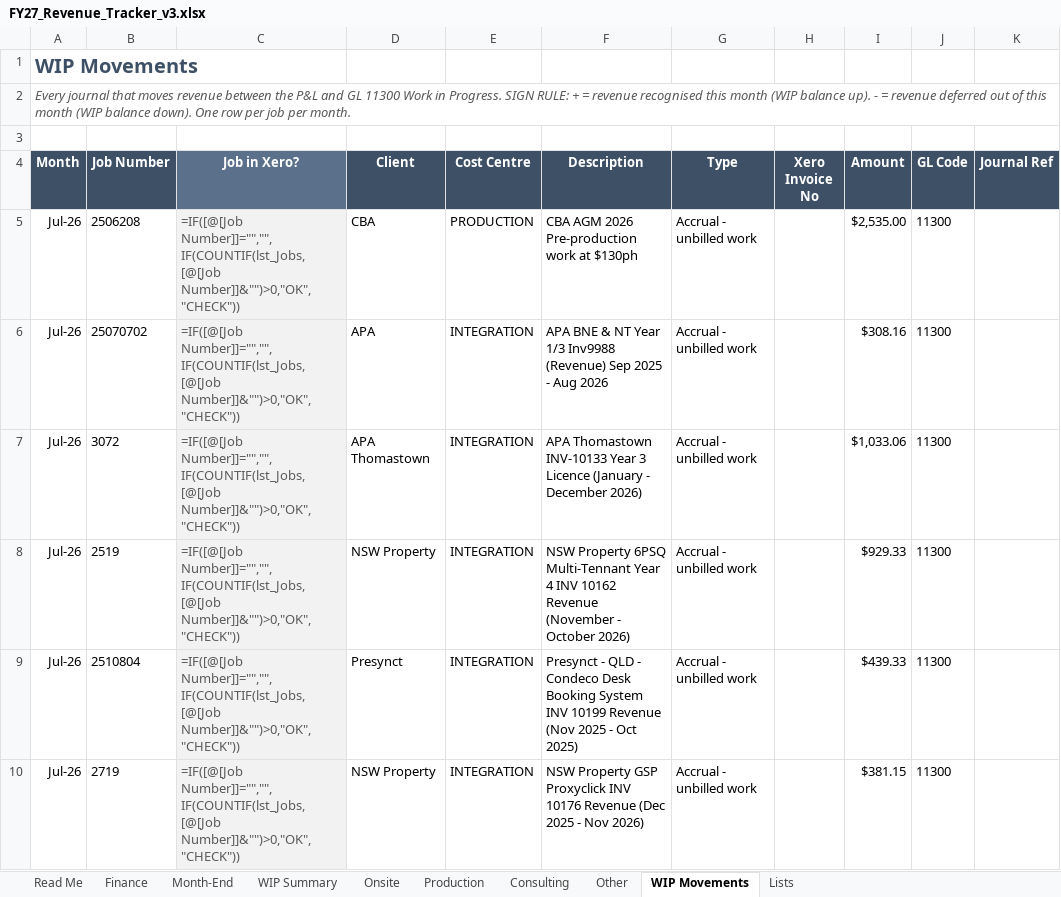
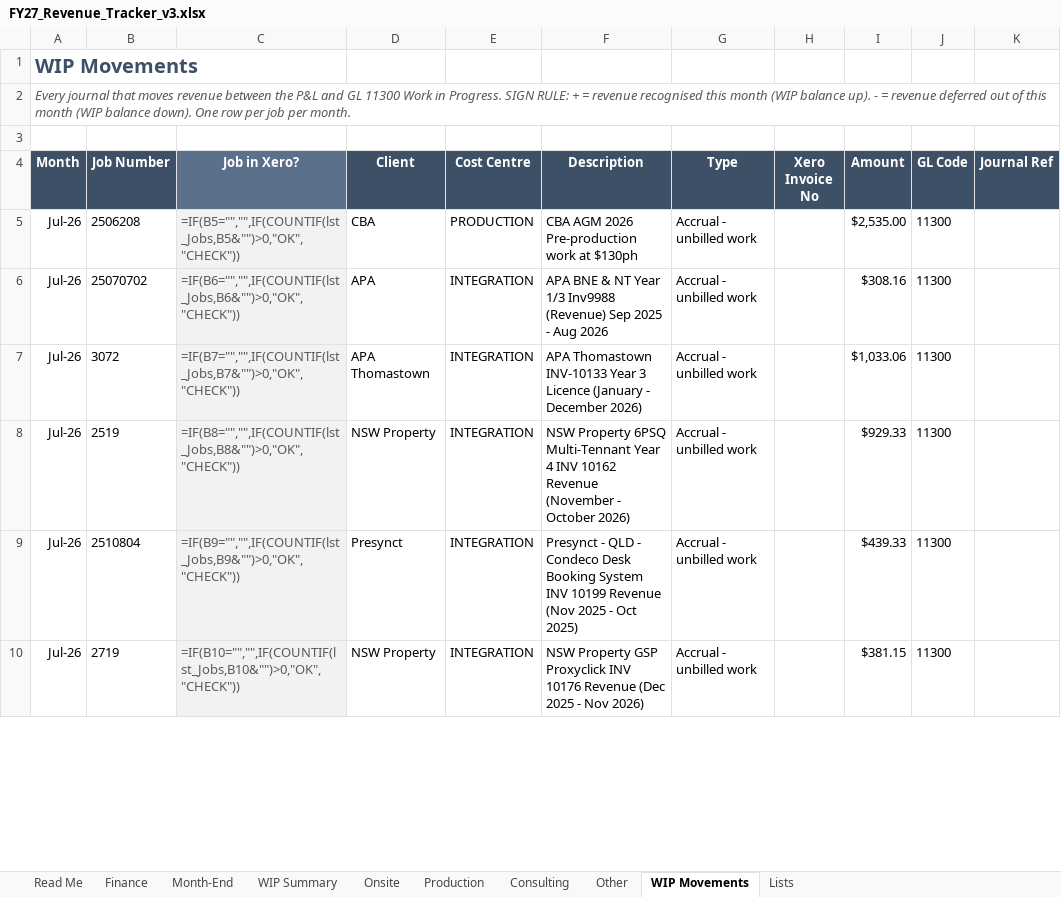
Before and after one commit to WesleyNelson-O33/Claude, an Excel workbook: reporting/FY27_Revenue_Tracker_v3.xlsx, sheet WIP Movements, drawn as a sheet; only a part is shown; values as stored, in another font and other column widths than the file's, no borders; formulas without a stored value are shown as written; conditional formats and table styles not drawn; the diff covers the shown part only; the diff names each change by its address in the sheet, - before the commit and + after, or states it on an @@ line.

```diff
--- a/reporting/FY27_Revenue_Tracker_v3.xlsx (sheet WIP Movements)
+++ b/reporting/FY27_Revenue_Tracker_v3.xlsx (sheet WIP Movements)
-C5 (Job in Xero?): =IF([@[Job Number]]="","",IF(COUNTIF(lst_Jobs,[@[Job Number]]&"")>0,"OK","CHECK"))
+C5 (Job in Xero?): =IF(B5="","",IF(COUNTIF(lst_Jobs,B5&"")>0,"OK","CHECK"))
-C6 (Job in Xero?): =IF([@[Job Number]]="","",IF(COUNTIF(lst_Jobs,[@[Job Number]]&"")>0,"OK","CHECK"))
+C6 (Job in Xero?): =IF(B6="","",IF(COUNTIF(lst_Jobs,B6&"")>0,"OK","CHECK"))
-C7 (Job in Xero?): =IF([@[Job Number]]="","",IF(COUNTIF(lst_Jobs,[@[Job Number]]&"")>0,"OK","CHECK"))
+C7 (Job in Xero?): =IF(B7="","",IF(COUNTIF(lst_Jobs,B7&"")>0,"OK","CHECK"))
-C8 (Job in Xero?): =IF([@[Job Number]]="","",IF(COUNTIF(lst_Jobs,[@[Job Number]]&"")>0,"OK","CHECK"))
+C8 (Job in Xero?): =IF(B8="","",IF(COUNTIF(lst_Jobs,B8&"")>0,"OK","CHECK"))
-C9 (Job in Xero?): =IF([@[Job Number]]="","",IF(COUNTIF(lst_Jobs,[@[Job Number]]&"")>0,"OK","CHECK"))
+C9 (Job in Xero?): =IF(B9="","",IF(COUNTIF(lst_Jobs,B9&"")>0,"OK","CHECK"))
-C10 (Job in Xero?): =IF([@[Job Number]]="","",IF(COUNTIF(lst_Jobs,[@[Job Number]]&"")>0,"OK","CHECK"))
+C10 (Job in Xero?): =IF(B10="","",IF(COUNTIF(lst_Jobs,B10&"")>0,"OK","CHECK"))
```
Also changed, not shown: 120 edited cells elsewhere in this sheet, sheet Production, sheet Consulting, sheet Onsite, sheet Month-End, sheet Other, sheet Finance, 1 other file.
